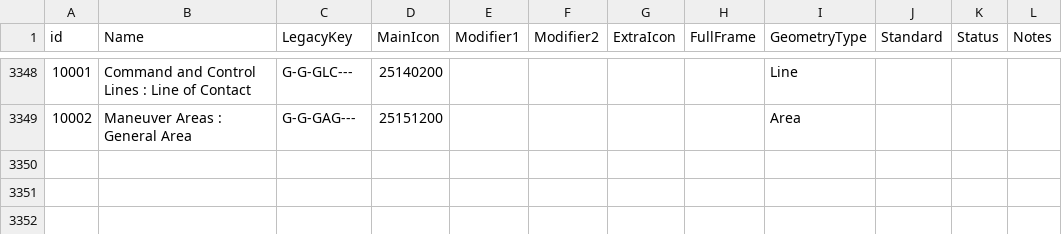
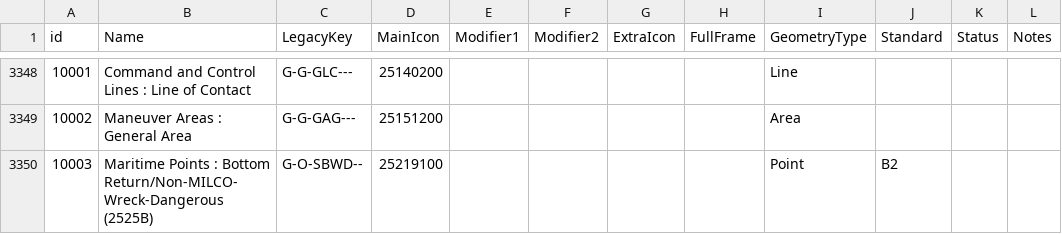
Before and after one commit to Esri/joint-military-symbology-xml, a CSV file: samples/legacy_support/All_ID_Mapping_Latest.csv, drawn as a sheet; only a part is shown, gaps mark what is left out.

```diff
--- a/samples/legacy_support/All_ID_Mapping_Latest.csv
+++ b/samples/legacy_support/All_ID_Mapping_Latest.csv
@@ -3349 +3349,2 @@ id,Name,LegacyKey,MainIcon,Modifier1,Modifier2,ExtraIcon,FullFrame,GeometryType,
 10002,Maneuver Areas : General Area,G-G-GAG---,25151200,,,,,Area,,,
+10003,Maritime Points : Bottom Return/Non-MILCO-Wreck-Dangerous (2525B),G-O-SBWD--,25219100,,,,,Point,B2,,
```
Also changed, not shown: samples/legacy_support/All_ID_Mapping_Original.csv.
